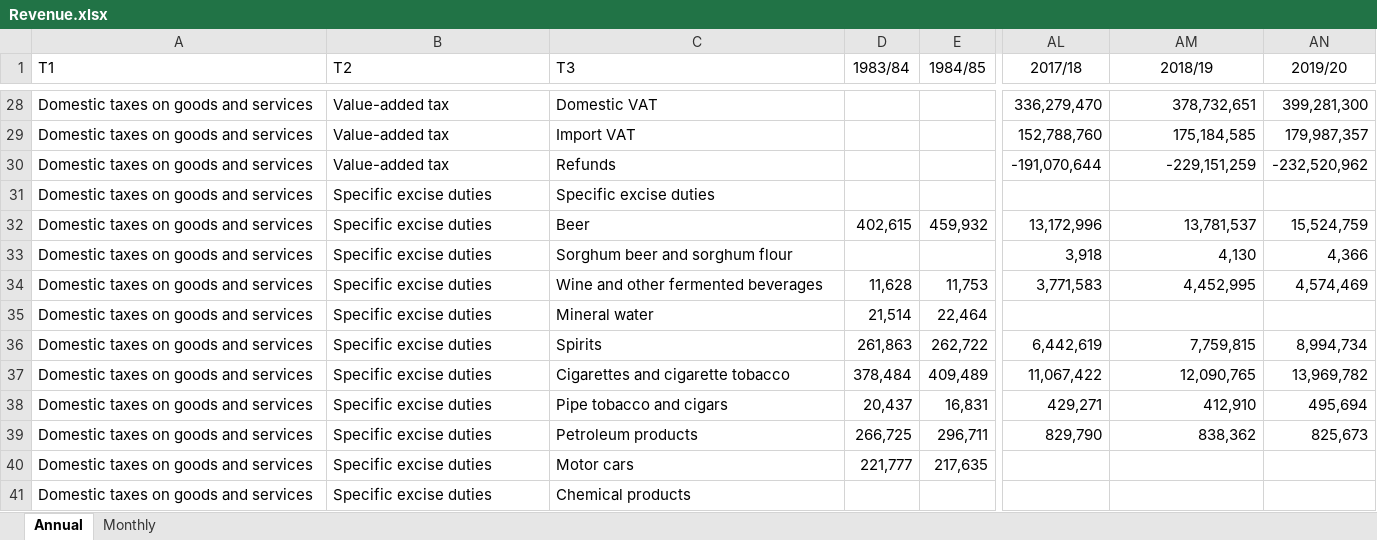
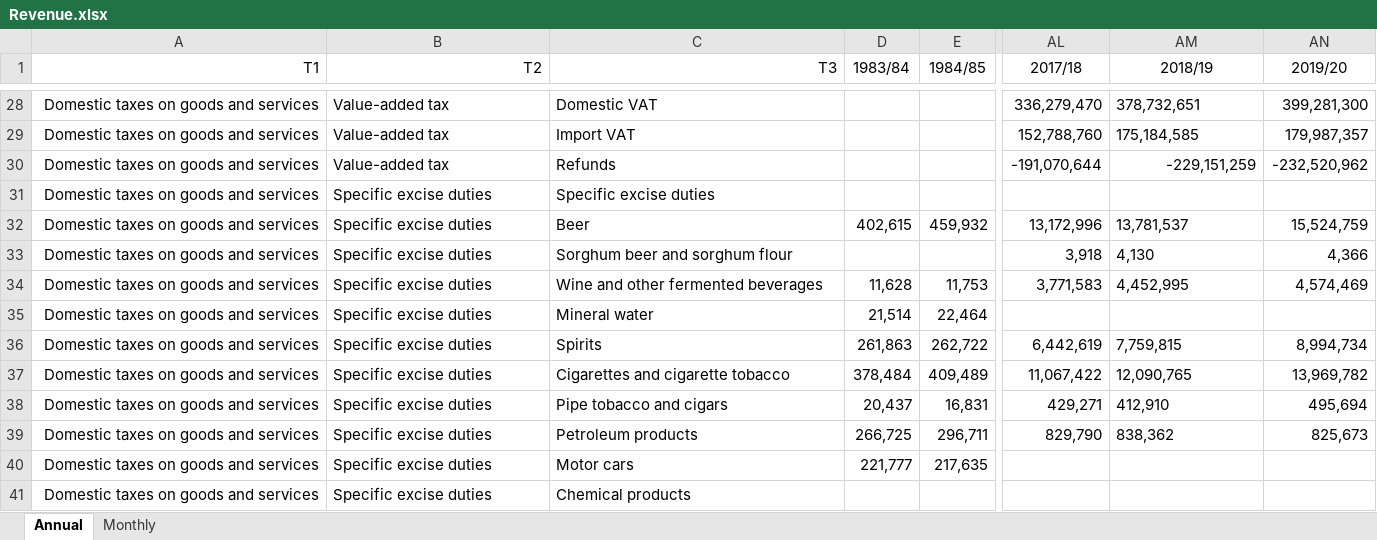
Before and after one commit to chrisaxelson/tax4sa, an Excel workbook: data-raw/SARS/Revenue.xlsx, sheet Annual, drawn as a sheet; only a part is shown, gaps mark what is left out; values as stored, in another font and other column widths than the file's, no borders; the diff covers the shown part only; the diff names each change by its address in the sheet, - before the commit and + after, or states it on an @@ line.

```diff
--- a/data-raw/SARS/Revenue.xlsx (sheet Annual)
+++ b/data-raw/SARS/Revenue.xlsx (sheet Annual)
-A1:C1 alignment: left
+A1:C1 alignment: right
-A28:A41 alignment: left
+A28:A41 alignment: right
-AM28:AM29 alignment: right
+AM28:AM29 alignment: left
-AM32:AM34 alignment: right
+AM32:AM34 alignment: left
-AM36:AM39 alignment: right
+AM36:AM39 alignment: left
```
Also changed, not shown: cell formats elsewhere in this sheet, sheet Monthly, 3 other files.
